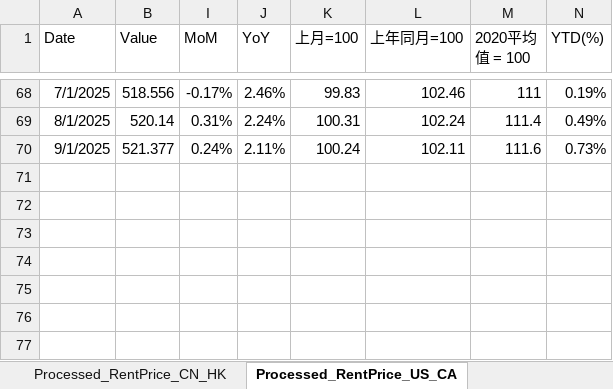
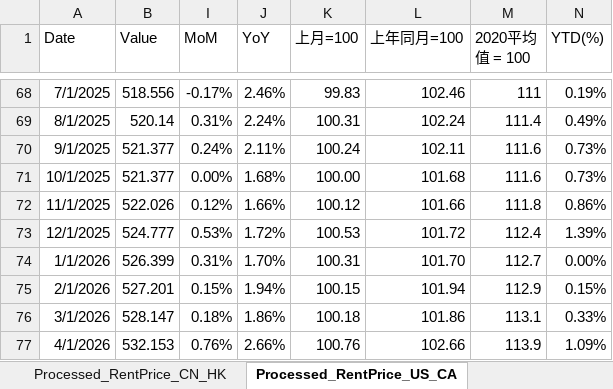
Before and after one commit to Lucius0000/asset_mgnt_report, an Excel workbook: scripts/房地产-半自动化表格.xlsx, sheet Processed_RentPrice_US_CA, drawn as a sheet; only a part is shown, gaps mark what is left out; values as stored, in another font and other column widths than the file's, no borders; table styles not drawn; the diff names each change by its address in the sheet, - before the commit and + after, or states it on an @@ line.

```diff
--- a/scripts/房地产-半自动化表格.xlsx (sheet Processed_RentPrice_US_CA)
+++ b/scripts/房地产-半自动化表格.xlsx (sheet Processed_RentPrice_US_CA)
+row 71: 10/1/2025 | 521.377 | 0.00% | 1.68% | 100.00 | 101.68 | 111.6 | 0.73%
+row 72: 11/1/2025 | 522.026 | 0.12% | 1.66% | 100.12 | 101.66 | 111.8 | 0.86%
+row 73: 12/1/2025 | 524.777 | 0.53% | 1.72% | 100.53 | 101.72 | 112.4 | 1.39%
+row 74: 1/1/2026 | 526.399 | 0.31% | 1.70% | 100.31 | 101.70 | 112.7 | 0.00%
+row 75: 2/1/2026 | 527.201 | 0.15% | 1.94% | 100.15 | 101.94 | 112.9 | 0.15%
+row 76: 3/1/2026 | 528.147 | 0.18% | 1.86% | 100.18 | 101.86 | 113.1 | 0.33%
+row 77: 4/1/2026 | 532.153 | 0.76% | 2.66% | 100.76 | 102.66 | 113.9 | 1.09%
```
Also changed, not shown: sheet Processed_HousePriceIndex_US_CA, sheet output_sheet, sheet Processed_HousePriceIndex_CN_HK, sheet Processed_RentPrice_CN_HK, sheet Processed_HousePriceIndex_CN_SZ, sheet rawData_HousePriceIndex_US, 5 more sheets, hidden cells, data/seeds/整体.xlsx, 35 other files.
